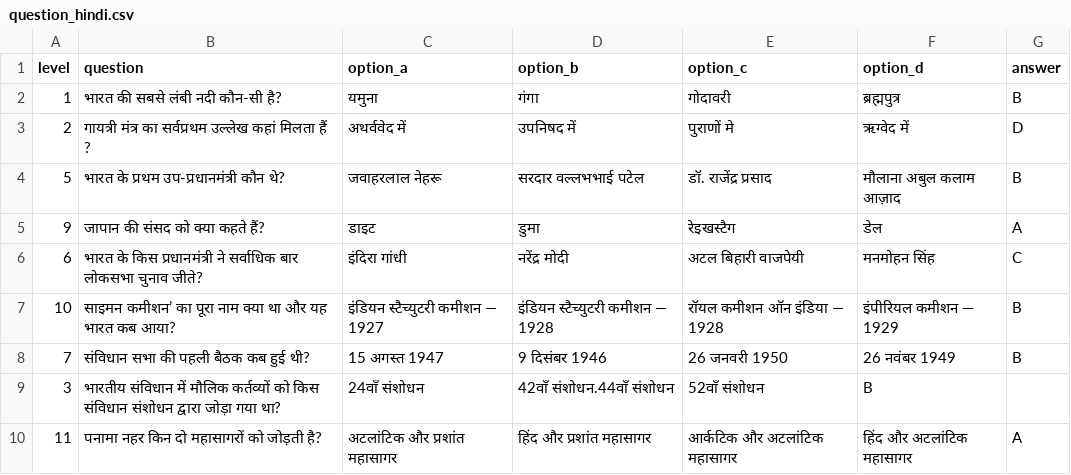
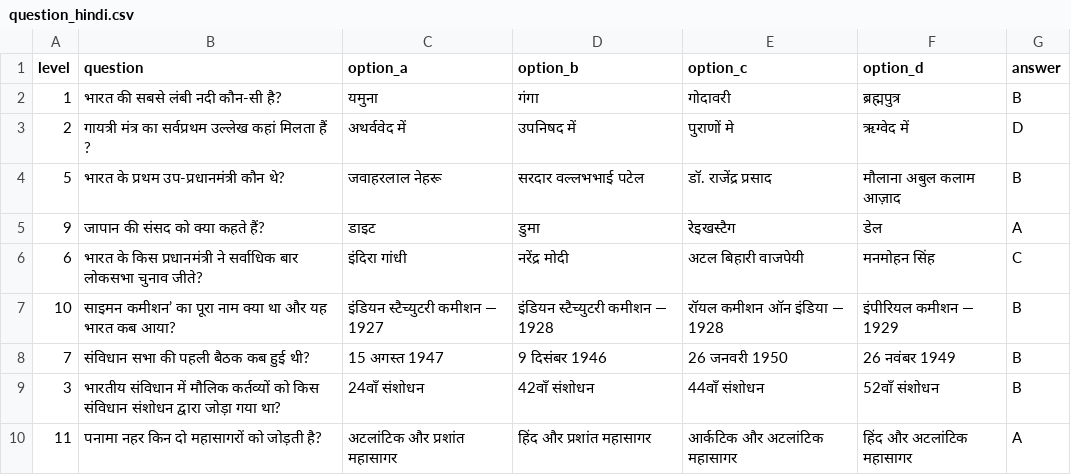
Before and after one commit to RajMujmer/KBC, a CSV file: question_hindi.csv, drawn as a sheet.

Commit message:
Fix duplicate header in question_hindi.csv
Removed duplicate header from question_hindi.csv.

```diff
--- a/question_hindi.csv
+++ b/question_hindi.csv
@@ -8,3 +8,3 @@ level,question,option_a,option_b,option_c,option_d,answer
 7,संविधान सभा की पहली बैठक कब हुई थी?,15 अगस्त 1947,9 दिसंबर 1946,26 जनवरी 1950,26 नवंबर 1949,B
-3,भारतीय संविधान में मौलिक कर्तव्यों को किस संविधान संशोधन द्वारा जोड़ा गया था?,24वाँ संशोधन,42वाँ संशोधन.44वाँ संशोधन,52वाँ संशोधन,B
+3,भारतीय संविधान में मौलिक कर्तव्यों को किस संविधान संशोधन द्वारा जोड़ा गया था?,24वाँ संशोधन,42वाँ संशोधन,44वाँ संशोधन,52वाँ संशोधन,B
 11,पनामा नहर किन दो महासागरों को जोड़ती है?,अटलांटिक और प्रशांत महासागर,हिंद और प्रशांत महासागर,आर्कटिक और अटलांटिक महासागर,हिंद और अटलांटिक महासागर,A
```
